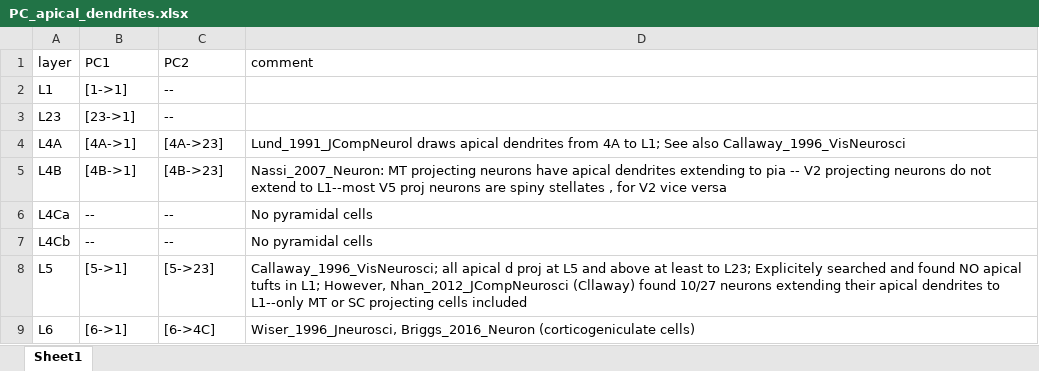
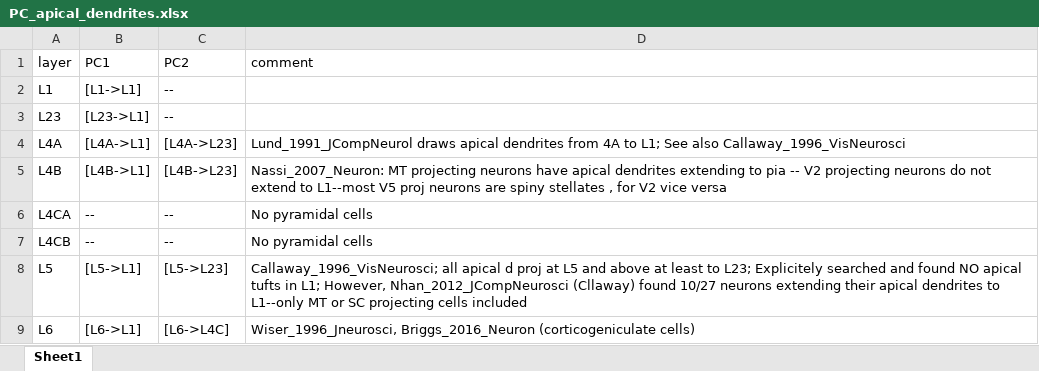
Before and after one commit to VisualNeuroscience-UH/CxConstructor, an Excel workbook: MacV1Buildup/tables/PC_apical_dendrites.xlsx, sheet Sheet1, drawn as a sheet; values as stored, in another font and other column widths than the file's, no borders; the diff names each change by its address in the sheet, - before the commit and + after, or states it on an @@ line.

```diff
--- a/MacV1Buildup/tables/PC_apical_dendrites.xlsx (sheet Sheet1)
+++ b/MacV1Buildup/tables/PC_apical_dendrites.xlsx (sheet Sheet1)
-B2 (PC1): [1->1]
+B2 (PC1): [L1->L1]
-B3 (PC1): [23->1]
+B3 (PC1): [L23->L1]
-B4 (PC1): [4A->1]
+B4 (PC1): [L4A->L1]
-C4 (PC2): [4A->23]
+C4 (PC2): [L4A->L23]
-B5 (PC1): [4B->1]
+B5 (PC1): [L4B->L1]
-C5 (PC2): [4B->23]
+C5 (PC2): [L4B->L23]
-A6 (layer): L4Ca
+A6 (layer): L4CA
-A7 (layer): L4Cb
+A7 (layer): L4CB
-B8 (PC1): [5->1]
+B8 (PC1): [L5->L1]
-C8 (PC2): [5->23]
+C8 (PC2): [L5->L23]
-B9 (PC1): [6->1]
+B9 (PC1): [L6->L1]
-C9 (PC2): [6->4C]
+C9 (PC2): [L6->L4C]
```
Also changed, not shown: 4 other files.
